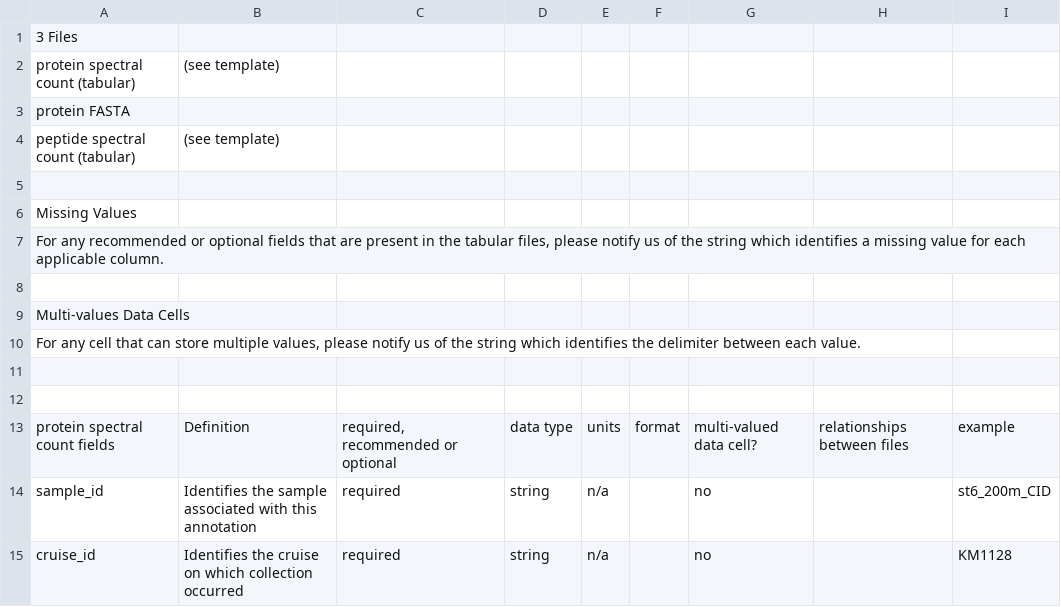
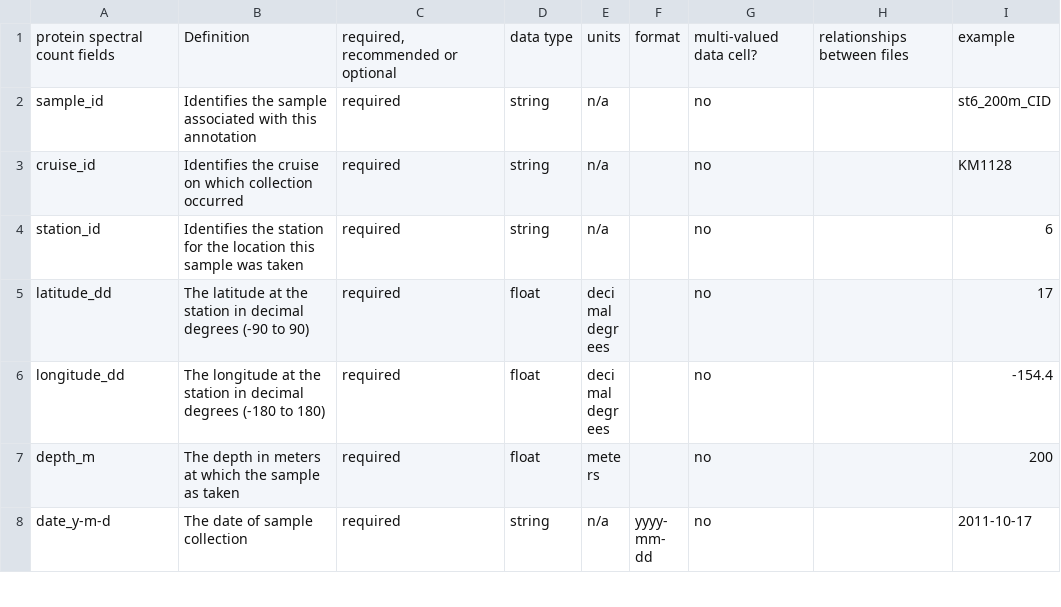
Before and after one commit to oceanproteinportal/data-file-templates, a CSV file: tabular/TEMPLATE_README.csv, drawn as a sheet; only a part is shown; the shorter side is filled out with more unchanged rows; the diff names each change by its address in the sheet, - before the commit and + after, or states it on an @@ line.

Commit message:
Update TEMPLATE_README.csv

```diff
--- a/tabular/TEMPLATE_README.csv
+++ b/tabular/TEMPLATE_README.csv
-row 1: 3 Files
-row 2: protein spectral count (tabular) | (see template)
-row 3: protein FASTA
-row 4: peptide spectral count (tabular) | (see template)
-row 5: (empty)
-row 6: Missing Values
-row 7: For any recommended or optional fields that are present in the tabular files, please notify us of the string which identifies a missing value for each applicable column.
-row 8: (empty)
-row 9: Multi-values Data Cells
-row 10: For any cell that can store multiple values, please notify us of the string which identifies the delimiter between each value.
-row 11: (empty)
-row 12: (empty)
```
